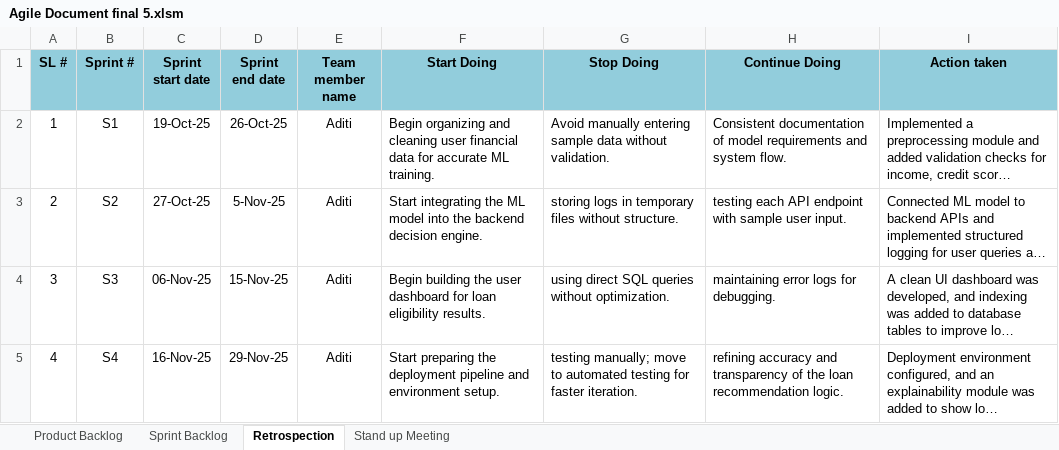
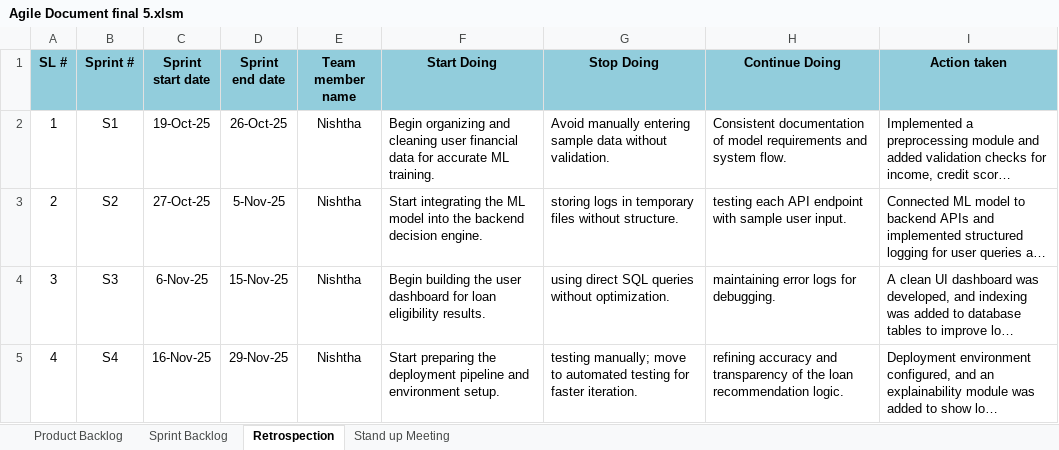
Before and after one commit to men-mathi/Development-of-AI-Powered-Loan-Eligibility-Advisory-System, an Excel workbook: Agile Document final 5.xlsm, sheet Retrospection, drawn as a sheet; long unchanged cells end in …; values as stored, in another font and other column widths than the file's, no borders; the diff names each change by its address in the sheet, - before the commit and + after, or states it on an @@ line.

```diff
--- a/Agile Document final 5.xlsm (sheet Retrospection)
+++ b/Agile Document final 5.xlsm (sheet Retrospection)
-E2:E5 (Team member name): Aditi
+E2:E5 (Team member name): Nishtha
-C4 (Sprint start date): 06-Nov-25
+C4 (Sprint start date): 6-Nov-25
```
Also changed, not shown: sheet Sprint Backlog, sheet Product Backlog, 2 other files.
